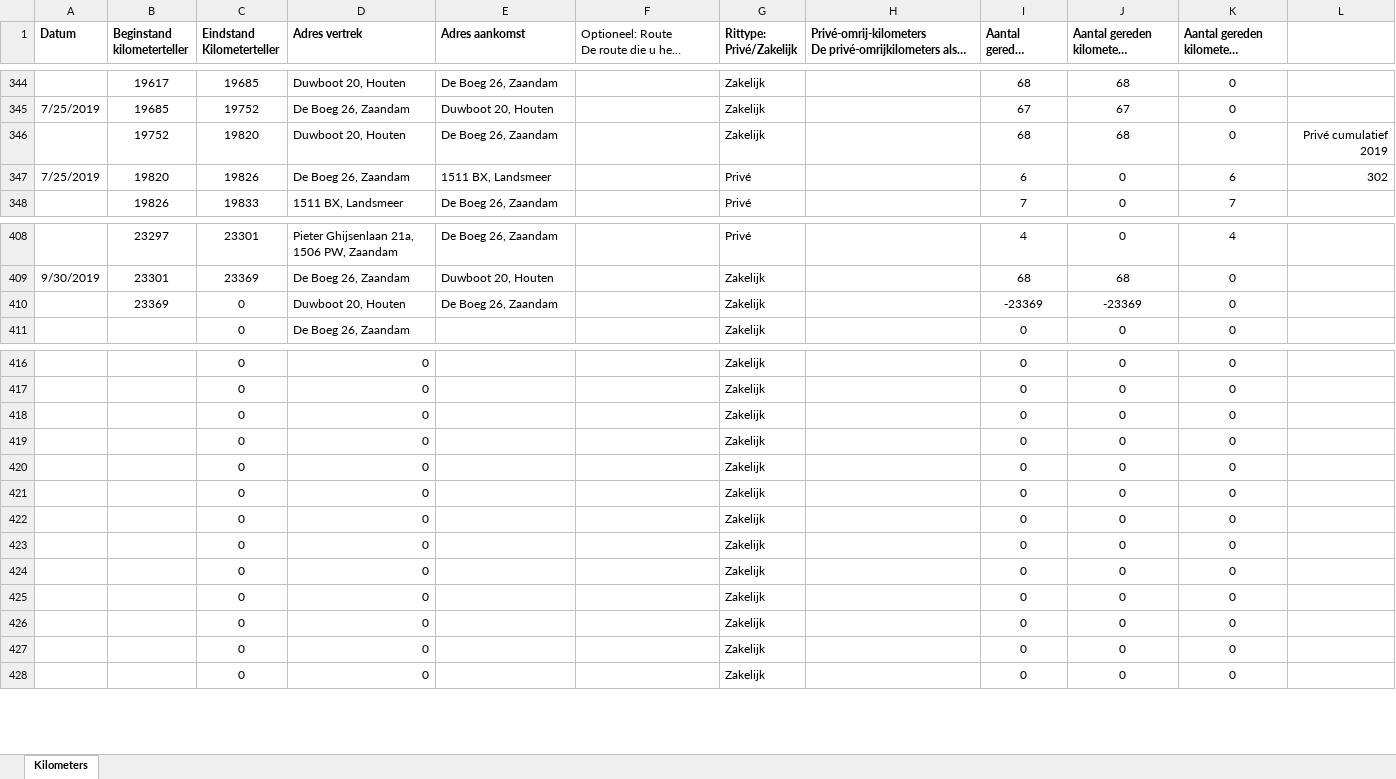
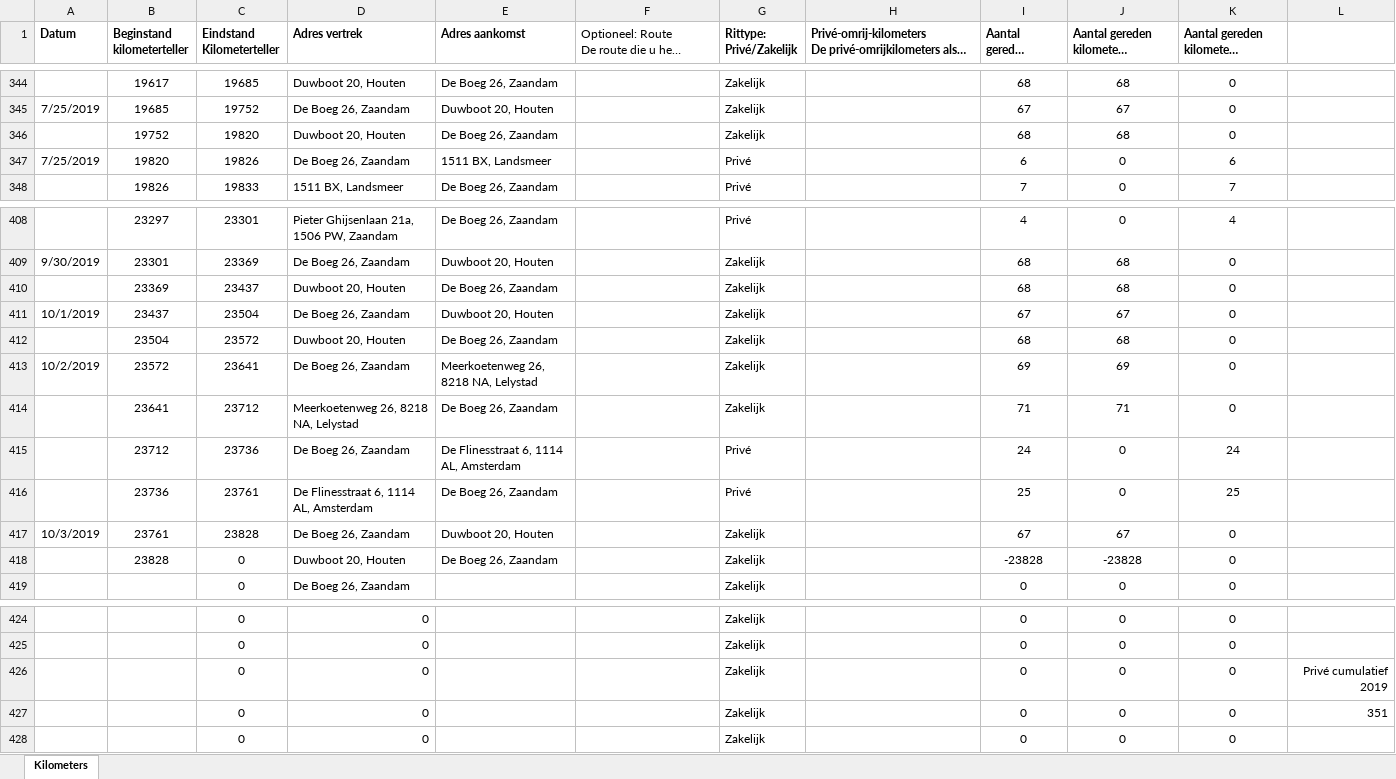
Before and after one commit to TimGroot1992/ritgegevens, an Excel workbook: Ritgegevens.xlsx, sheet Kilometers, drawn as a sheet; only a part is shown, gaps mark what is left out; long unchanged cells end in …; values as stored, in another font and other column widths than the file's, no borders; removed rows and columns are numbered as before the commit, all else as after; the diff names each change by its address in the sheet, - before the commit and + after, or states it on an @@ line.

Commit message:
03-10-2019

```diff
--- a/Ritgegevens.xlsx (sheet Kilometers)
+++ b/Ritgegevens.xlsx (sheet Kilometers)
-L346: Privé cumulatief 2019
+L346: (empty)
-L347: 302
+L347: (empty)
-C410 (Eindstand Kilometerteller): 0
+C410 (Eindstand Kilometerteller): 23437
-I410 (Aantal gereden kilometers): -23369
+I410 (Aantal gereden kilometers): 68
-J410: -23369
+J410: 68
+row 411: 10/1/2019 | 23437 | 23504 | De Boeg 26, Zaandam | Duwboot 20, Houten |  | Zakelijk |  | 67 | 67 | 0
+row 412:  | 23504 | 23572 | Duwboot 20, Houten | De Boeg 26, Zaandam |  | Zakelijk |  | 68 | 68 | 0
+row 413: 10/2/2019 | 23572 | 23641 | De Boeg 26, Zaandam | Meerkoetenweg 26, 8218 NA, Lelystad |  | Zakelijk |  | 69 | 69 | 0
+row 414:  | 23641 | 23712 | Meerkoetenweg 26, 8218 NA, Lelystad | De Boeg 26, Zaandam |  | Zakelijk |  | 71 | 71 | 0
+row 415:  | 23712 | 23736 | De Boeg 26, Zaandam | De Flinesstraat 6, 1114 AL, Amsterdam |  | Privé |  | 24 | 0 | 24
+row 416:  | 23736 | 23761 | De Flinesstraat 6, 1114 AL, Amsterdam | De Boeg 26, Zaandam |  | Privé |  | 25 | 0 | 25
+row 417: 10/3/2019 | 23761 | 23828 | De Boeg 26, Zaandam | Duwboot 20, Houten |  | Zakelijk |  | 67 | 67 | 0
+row 418:  | 23828 | 0 | Duwboot 20, Houten | De Boeg 26, Zaandam |  | Zakelijk |  | -23828 | -23828 | 0
-L426: (empty)
+L426: Privé cumulatief 2019
-L427: (empty)
+L427: 351
-row 420:  |  | 0 | 0 |  |  | Zakelijk |  | 0 | 0 | 0
-row 421:  |  | 0 | 0 |  |  | Zakelijk |  | 0 | 0 | 0
-row 422:  |  | 0 | 0 |  |  | Zakelijk |  | 0 | 0 | 0
-row 423:  |  | 0 | 0 |  |  | Zakelijk |  | 0 | 0 | 0
-row 424:  |  | 0 | 0 |  |  | Zakelijk |  | 0 | 0 | 0
-row 425:  |  | 0 | 0 |  |  | Zakelijk |  | 0 | 0 | 0
-row 426:  |  | 0 | 0 |  |  | Zakelijk |  | 0 | 0 | 0
-row 427:  |  | 0 | 0 |  |  | Zakelijk |  | 0 | 0 | 0
```
Also changed, not shown: formulas that keep their value.
